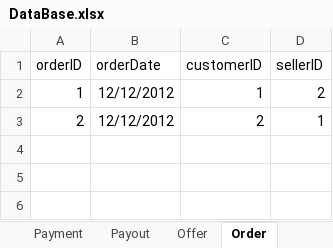
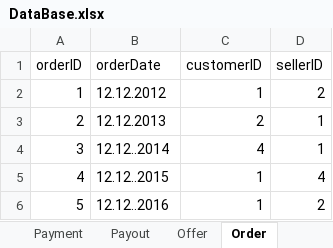
Before and after one commit to 3zqul/ShopSklep, an Excel workbook: src/main/java/Shop/DataBase.xlsx, sheet Order, drawn as a sheet; values as stored, in another font and other column widths than the file's, no borders; the diff names each change by its address in the sheet, - before the commit and + after, or states it on an @@ line.

```diff
--- a/src/main/java/Shop/DataBase.xlsx (sheet Order)
+++ b/src/main/java/Shop/DataBase.xlsx (sheet Order)
-B2 (orderDate): 12/12/2012
+B2 (orderDate): 12.12.2012
-B3 (orderDate): 12/12/2012
+B3 (orderDate): 12.12.2013
+row 4: 3 | 12.12..2014 | 4 | 1
+row 5: 4 | 12.12..2015 | 1 | 4
+row 6: 5 | 12.12..2016 | 1 | 2
```
Also changed, not shown: sheet Shoe, sheet ShoeDetails, sheet User, sheet Offer, sheet Customer, sheet Payment, 2 more sheets, other sheet tabs, 11 other files.
